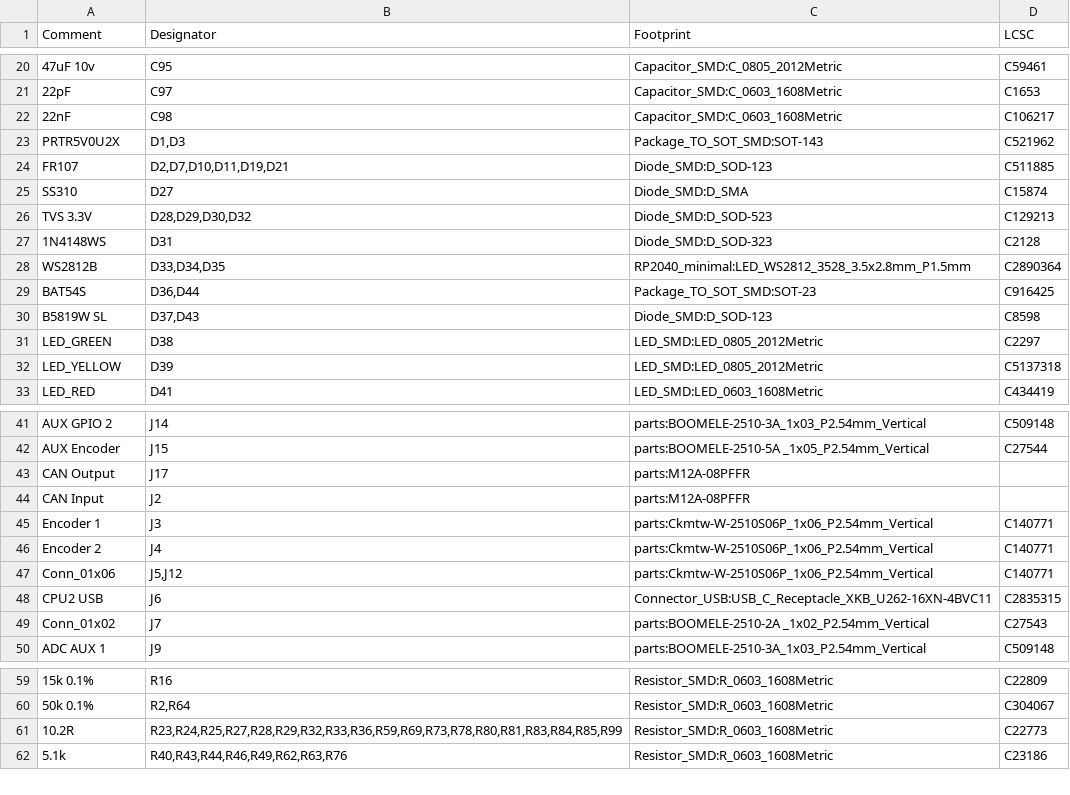
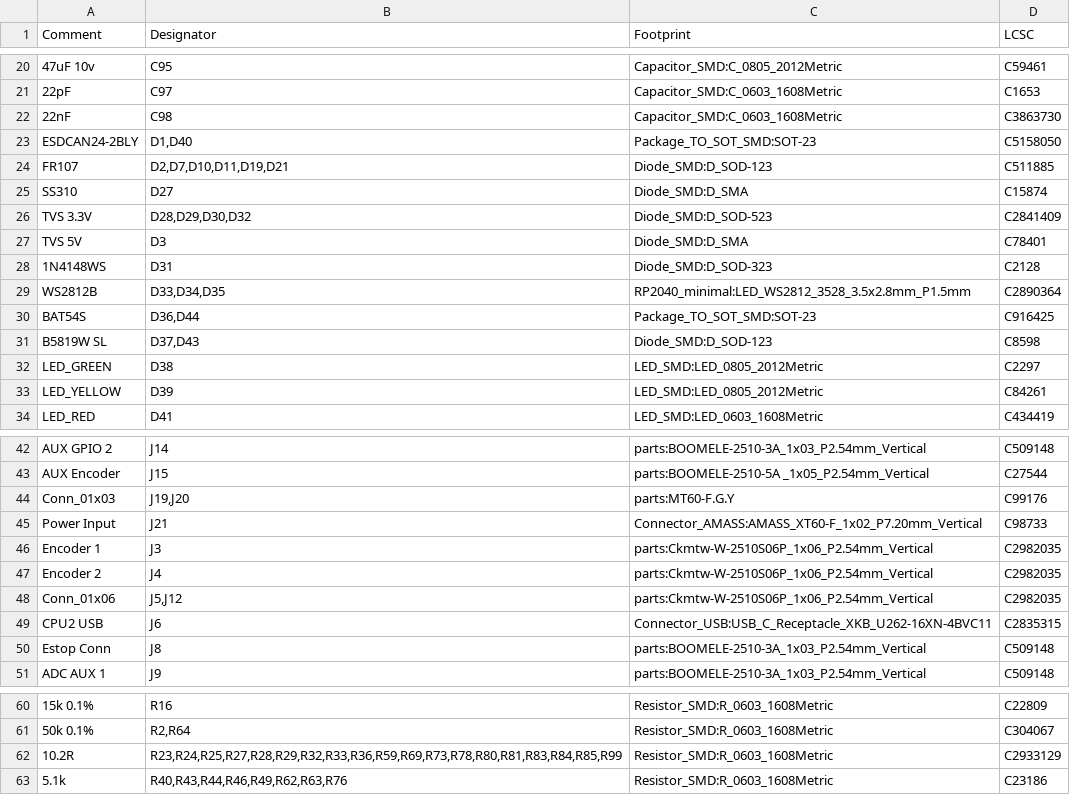
Before and after one commit to Twisted-Fields/rp2040-motor-controller, a CSV file: RP2040_motor.csv, drawn as a sheet; only a part is shown, gaps mark what is left out; the diff covers the shown part only.

```diff
--- a/RP2040_motor.csv
+++ b/RP2040_motor.csv
@@ -21,7 +21,8 @@ Comment,Designator,Footprint,LCSC
 "22pF","C97","Capacitor_SMD:C_0603_1608Metric","C1653"
-"22nF","C98","Capacitor_SMD:C_0603_1608Metric","C106217"
-"PRTR5V0U2X","D1,D3","Package_TO_SOT_SMD:SOT-143","C521962"
+"22nF","C98","Capacitor_SMD:C_0603_1608Metric","C3863730"
+"ESDCAN24-2BLY","D1,D40","Package_TO_SOT_SMD:SOT-23","C5158050"
 "FR107","D2,D7,D10,D11,D19,D21","Diode_SMD:D_SOD-123","C511885"
 "SS310","D27","Diode_SMD:D_SMA","C15874"
-"TVS 3.3V","D28,D29,D30,D32","Diode_SMD:D_SOD-523","C129213"
+"TVS 3.3V","D28,D29,D30,D32","Diode_SMD:D_SOD-523","C2841409"
+"TVS 5V","D3","Diode_SMD:D_SMA","C78401"
 "1N4148WS","D31","Diode_SMD:D_SOD-323","C2128"
@@ -31,3 +32,3 @@ Comment,Designator,Footprint,LCSC
 "LED_GREEN","D38","LED_SMD:LED_0805_2012Metric","C2297"
-"LED_YELLOW","D39","LED_SMD:LED_0805_2012Metric","C5137318"
+"LED_YELLOW","D39","LED_SMD:LED_0805_2012Metric","C84261"
 "LED_RED","D41","LED_SMD:LED_0603_1608Metric","C434419"
@@ -42,9 +43,9 @@ Comment,Designator,Footprint,LCSC
 "AUX Encoder","J15","parts:BOOMELE-2510-5A _1x05_P2.54mm_Vertical","C27544"
-"CAN Output","J17","parts:M12A-08PFFR",""
-"CAN Input","J2","parts:M12A-08PFFR",""
-"Encoder 1","J3","parts:Ckmtw-W-2510S06P_1x06_P2.54mm_Vertical","C140771"
-"Encoder 2","J4","parts:Ckmtw-W-2510S06P_1x06_P2.54mm_Vertical","C140771"
-"Conn_01x06","J5,J12","parts:Ckmtw-W-2510S06P_1x06_P2.54mm_Vertical","C140771"
+"Conn_01x03","J19,J20","parts:MT60-F.G.Y","C99176"
+"Power Input","J21","Connector_AMASS:AMASS_XT60-F_1x02_P7.20mm_Vertical","C98733"
+"Encoder 1","J3","parts:Ckmtw-W-2510S06P_1x06_P2.54mm_Vertical","C2982035"
+"Encoder 2","J4","parts:Ckmtw-W-2510S06P_1x06_P2.54mm_Vertical","C2982035"
+"Conn_01x06","J5,J12","parts:Ckmtw-W-2510S06P_1x06_P2.54mm_Vertical","C2982035"
 "CPU2 USB","J6","Connector_USB:USB_C_Receptacle_XKB_U262-16XN-4BVC11","C2835315"
-"Conn_01x02","J7","parts:BOOMELE-2510-2A _1x02_P2.54mm_Vertical","C27543"
+"Estop Conn","J8","parts:BOOMELE-2510-3A_1x03_P2.54mm_Vertical","C509148"
 "ADC AUX 1","J9","parts:BOOMELE-2510-3A_1x03_P2.54mm_Vertical","C509148"
@@ -60,3 +61,3 @@ Comment,Designator,Footprint,LCSC
 "50k 0.1%","R2,R64","Resistor_SMD:R_0603_1608Metric","C304067"
-"10.2R","R23,R24,R25,R27,R28,R29,R32,R33,R36,R59,R69,R73,R78,R80,R81,R83,R84,R85,R99","Resistor_SMD:R_0603_1608Metric","C22773"
+"10.2R","R23,R24,R25,R27,R28,R29,R32,R33,R36,R59,R69,R73,R78,R80,R81,R83,R84,R85,R99","Resistor_SMD:R_0603_1608Metric","C2933129"
 "5.1k","R40,R43,R44,R46,R49,R62,R63,R76","Resistor_SMD:R_0603_1608Metric","C23186"
```
Also changed, not shown: 1 edited cell elsewhere in this file, production/bom.csv, production/designators.csv, 28 other files.
